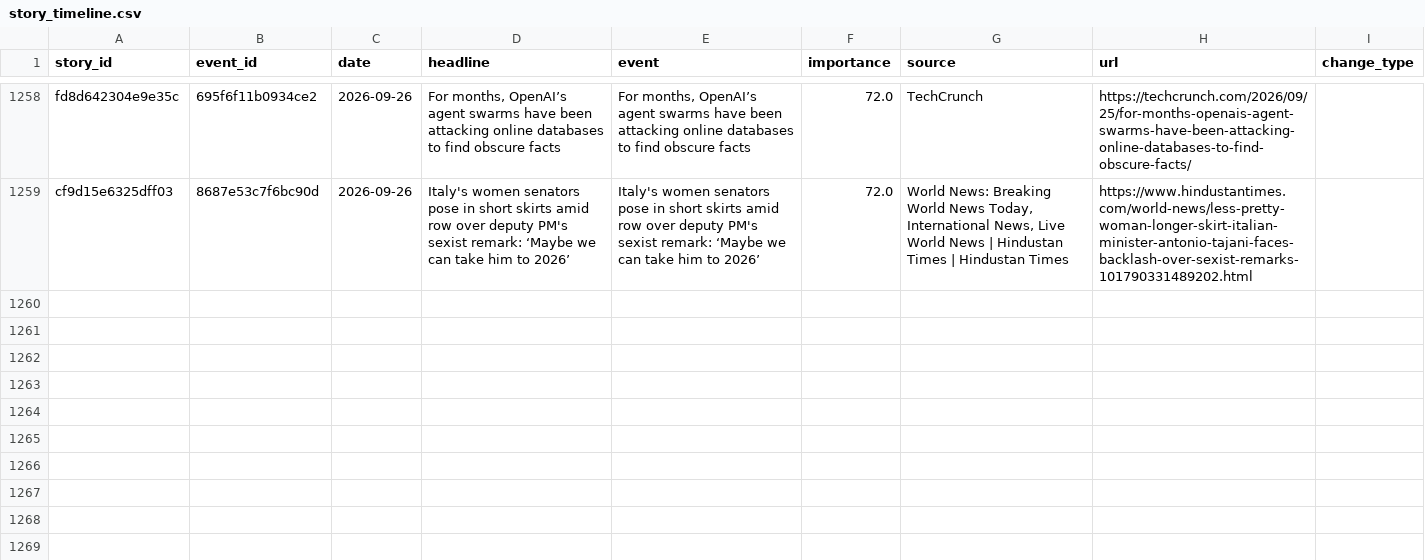
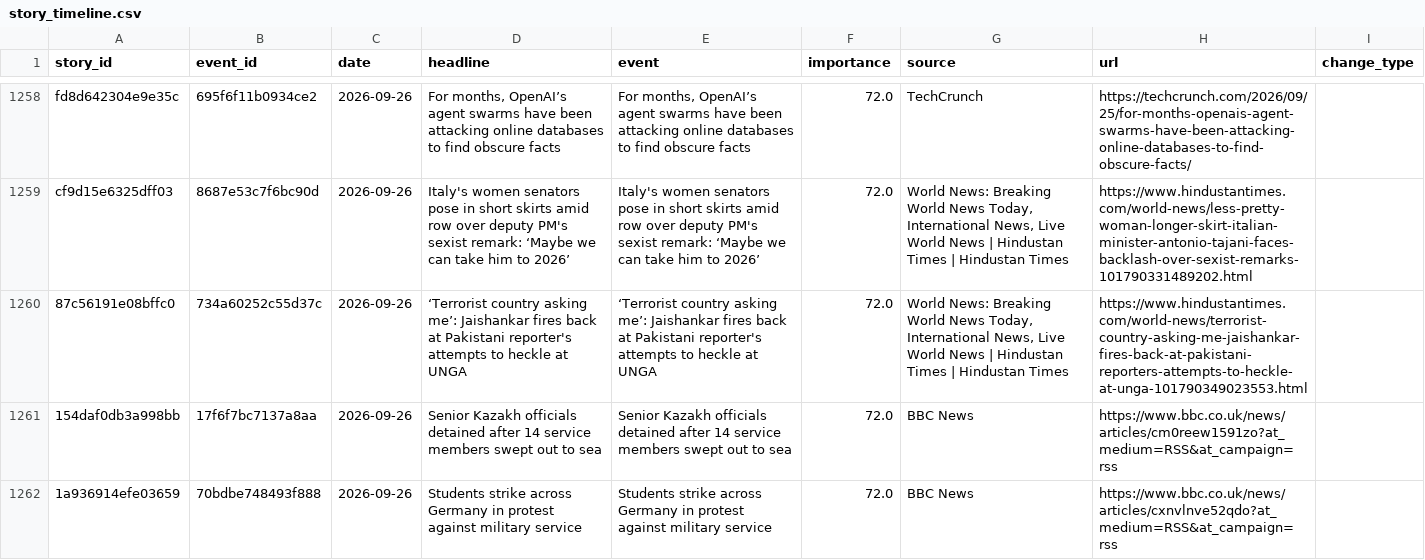
Before and after one commit to vishwasgarg5/news-knowledge-bot, a CSV file: data/story_timeline.csv, drawn as a sheet; only a part is shown, gaps mark what is left out.

```diff
--- a/data/story_timeline.csv
+++ b/data/story_timeline.csv
@@ -1259 +1259,4 @@ fd8d642304e9e35c,695f6f11b0934ce2,2026-09-26,"For months, OpenAI’s agent swarm
 cf9d15e6325dff03,8687e53c7f6bc90d,2026-09-26,Italy's women senators pose in short skirts amid row over deputy PM's sexist remark: ‘Maybe we can take him to 2026’,Italy's women senators pose in short skirts amid row over deputy PM's sexist remark: ‘Maybe we can take him to 2026’,72.0,"World News: Breaking World News Today, International News, Live World News | Hindustan Times | Hindustan Times",https://www.hindustantimes.com/world-news/less-pretty-woman-longer-skirt-italian-minister-antonio-tajani-faces-backlash-over-sexist-remarks-101790331489202.html,
+87c56191e08bffc0,734a60252c55d37c,2026-09-26,‘Terrorist country asking me’: Jaishankar fires back at Pakistani reporter's attempts to heckle at UNGA,‘Terrorist country asking me’: Jaishankar fires back at Pakistani reporter's attempts to heckle at UNGA,72.0,"World News: Breaking World News Today, International News, Live World News | Hindustan Times | Hindustan Times",https://www.hindustantimes.com/world-news/terrorist-country-asking-me-jaishankar-fires-back-at-pakistani-reporters-attempts-to-heckle-at-unga-101790349023553.html,
+154daf0db3a998bb,17f6f7bc7137a8aa,2026-09-26,Senior Kazakh officials detained after 14 service members swept out to sea,Senior Kazakh officials detained after 14 service members swept out to sea,72.0,BBC News,https://www.bbc.co.uk/news/articles/cm0reew1591zo?at_medium=RSS&at_campaign=rss,
+1a936914efe03659,70bdbe748493f888,2026-09-26,Students strike across Germany in protest against military service,Students strike across Germany in protest against military service,72.0,BBC News,https://www.bbc.co.uk/news/articles/cxnvlnve52qdo?at_medium=RSS&at_campaign=rss,
```
Also changed, not shown: data/news_history.csv.
